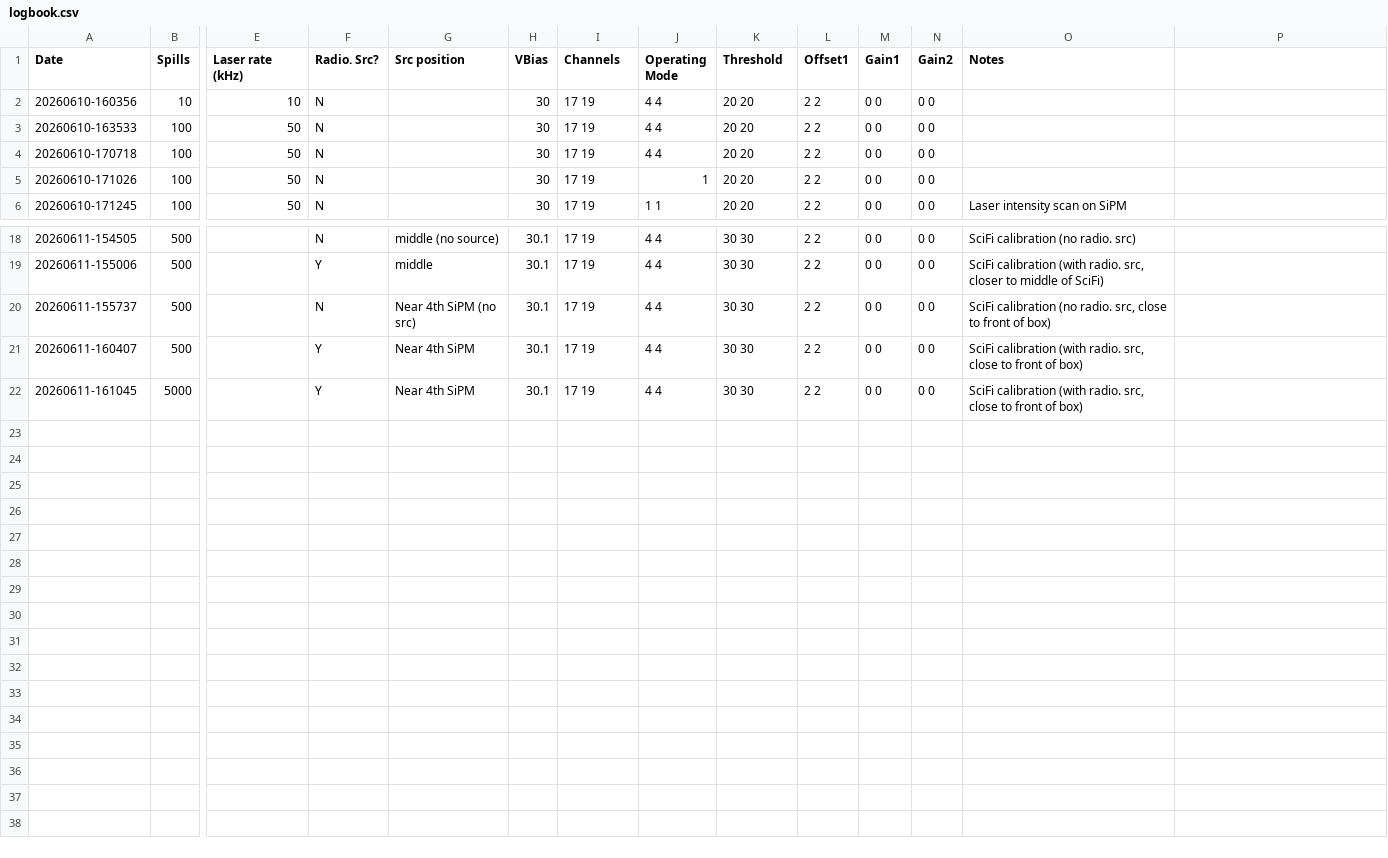
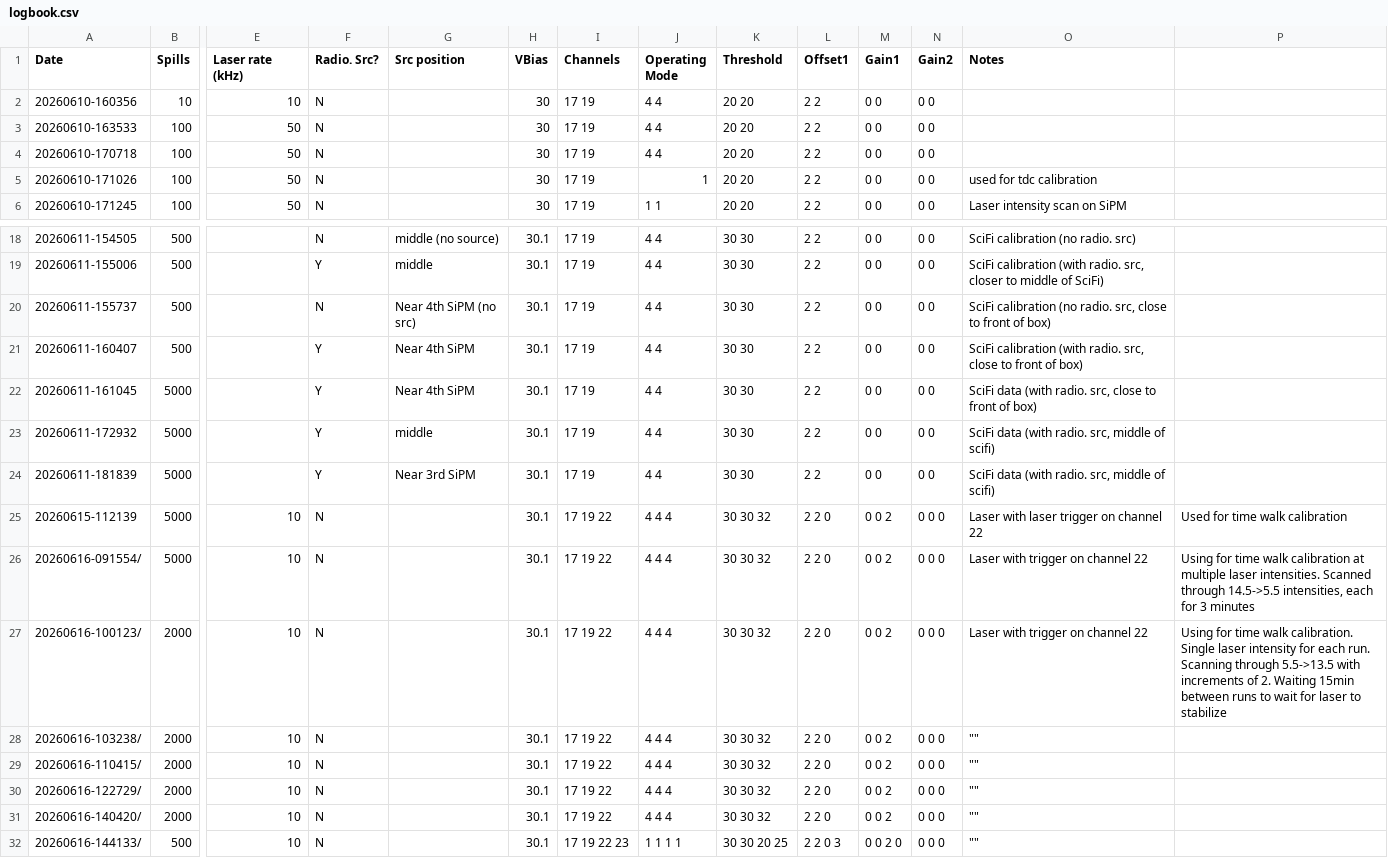
Before and after one commit to vallarinosimone1992/alcor_ana_INFNGE, a CSV file: config/logbook.csv, drawn as a sheet; only a part is shown, gaps mark what is left out; rows hold the shown columns only; the diff names each change by its address in the sheet, - before the commit and + after, or states it on an @@ line.

Commit message:
TDC calibration and offset fixed

```diff
--- a/config/logbook.csv
+++ b/config/logbook.csv
-O5 (Notes): (empty)
+O5 (Notes): used for tdc calibration
-O22 (Notes): SciFi calibration (with radio.…
+O22 (Notes): SciFi data (with radio.…
+row 23: 20260611-172932 | 5000 |  | Y | middle | 30.1 | 17 19 | 4 4 | 30 30 | 2 2 | 0 0 | 0 0 | SciFi data (with radio. src, middle of scifi)
+row 24: 20260611-181839 | 5000 |  | Y | Near 3rd SiPM | 30.1 | 17 19 | 4 4 | 30 30 | 2 2 | 0 0 | 0 0 | SciFi data (with radio. src, middle of scifi)
+row 25: 20260615-112139 | 5000 | 10 | N |  | 30.1 | 17 19 22 | 4 4 4 | 30 30 32 | 2 2 0 | 0 0 2 | 0 0 0 | Laser with laser trigger on channel 22 | Used for time walk calibration
+row 26: 20260616-091554/ | 5000 | 10 | N |  | 30.1 | 17 19 22 | 4 4 4 | 30 30 32 | 2 2 0 | 0 0 2 | 0 0 0 | Laser with trigger on channel 22 | Using for time walk calibration at multiple laser intensities. Scanned through 14.5->5.5 intensities, each for 3 minutes
+row 27: 20260616-100123/ | 2000 | 10 | N |  | 30.1 | 17 19 22 | 4 4 4 | 30 30 32 | 2 2 0 | 0 0 2 | 0 0 0 | Laser with trigger on channel 22 | Using for time walk calibration. Single laser intensity for each run. Scanning through 5.5->13.5 with increments of 2. Waiting 15min between runs to wait for laser to stabilize
+row 28: 20260616-103238/ | 2000 | 10 | N |  | 30.1 | 17 19 22 | 4 4 4 | 30 30 32 | 2 2 0 | 0 0 2 | 0 0 0 | ""
+row 29: 20260616-110415/ | 2000 | 10 | N |  | 30.1 | 17 19 22 | 4 4 4 | 30 30 32 | 2 2 0 | 0 0 2 | 0 0 0 | ""
+row 30: 20260616-122729/ | 2000 | 10 | N |  | 30.1 | 17 19 22 | 4 4 4 | 30 30 32 | 2 2 0 | 0 0 2 | 0 0 0 | ""
+row 31: 20260616-140420/ | 2000 | 10 | N |  | 30.1 | 17 19 22 | 4 4 4 | 30 30 32 | 2 2 0 | 0 0 2 | 0 0 0 | ""
+row 32: 20260616-144133/ | 500 | 10 | N |  | 30.1 | 17 19 22 23 | 1 1 1 1 | 30 30 20 25 | 2 2 0 3 | 0 0 2 0 | 0 0 0 | ""
```
Also changed, not shown: 26 other files.
